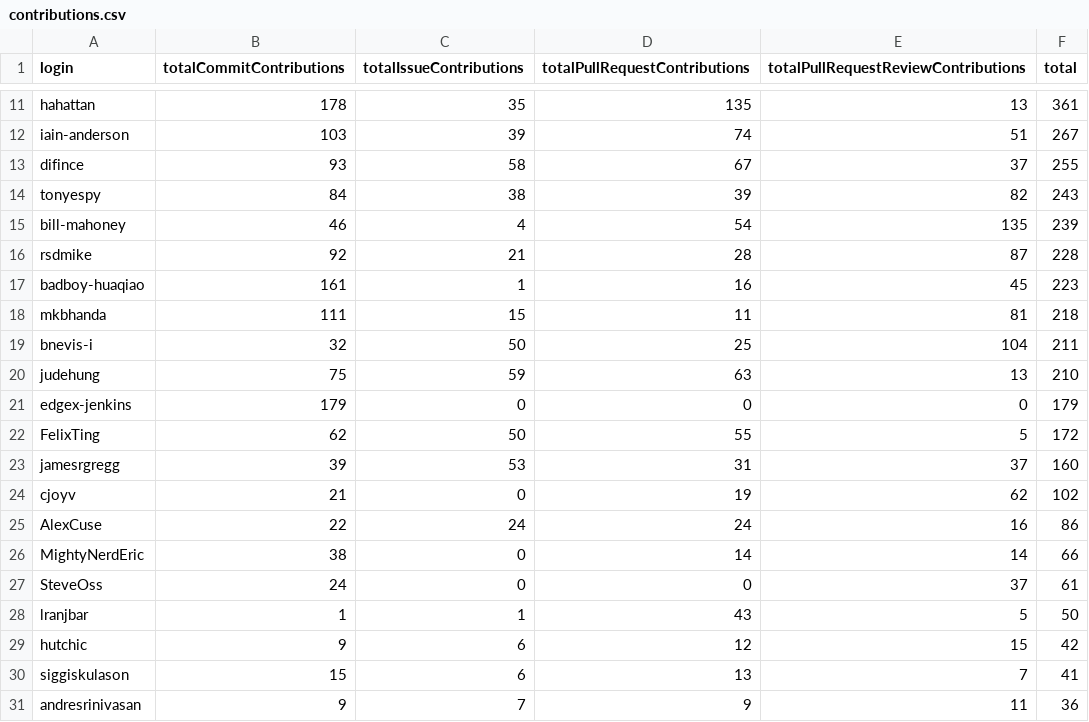
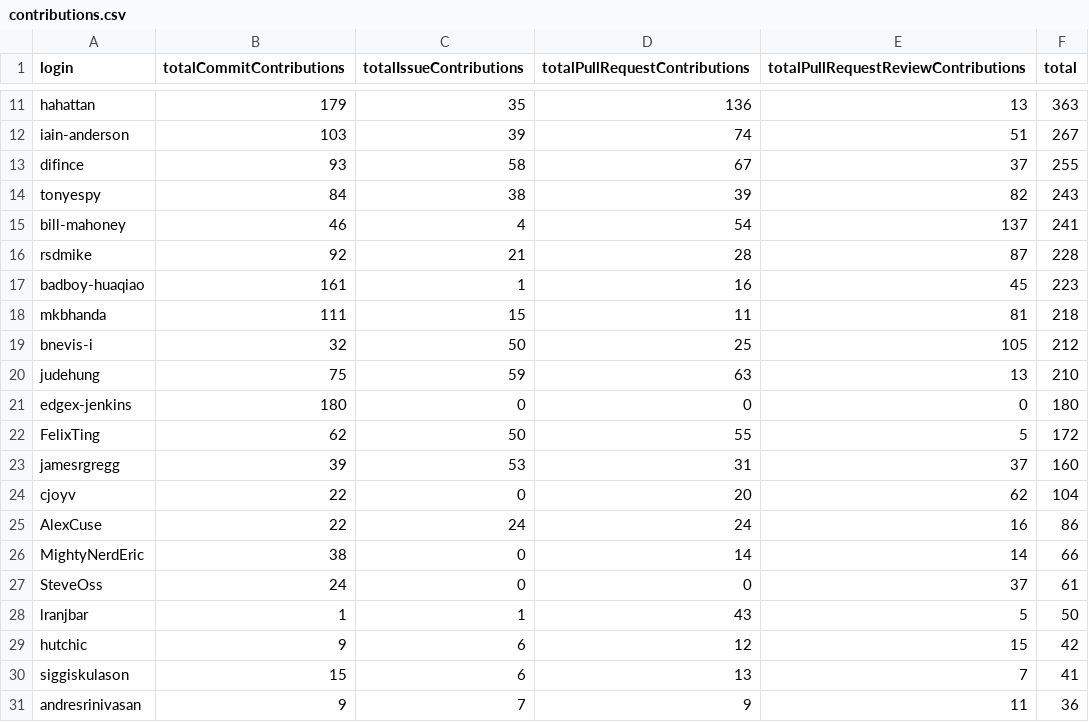
Before and after one commit to sopel39/github-contributions, a CSV file: contributions.csv, drawn as a sheet; only a part is shown, gaps mark what is left out; the diff covers the shown part only; the diff names each change by its address in the sheet, - before the commit and + after, or states it on an @@ line.

```diff
--- a/contributions.csv
+++ b/contributions.csv
-B11 (totalCommitContributions): 178
+B11 (totalCommitContributions): 179
-D11 (totalPullRequestContributions): 135
+D11 (totalPullRequestContributions): 136
-F11 (total): 361
+F11 (total): 363
-E15: 135
+E15: 137
-F15 (total): 239
+F15 (total): 241
-E19: 104
+E19: 105
-F19 (total): 211
+F19 (total): 212
-B21 (totalCommitContributions): 179
+B21 (totalCommitContributions): 180
-F21 (total): 179
+F21 (total): 180
-B24 (totalCommitContributions): 21
+B24 (totalCommitContributions): 22
-D24 (totalPullRequestContributions): 19
+D24 (totalPullRequestContributions): 20
-F24 (total): 102
+F24 (total): 104
```
Also changed, not shown: 30 edited cells elsewhere in this file, 2 other files.
